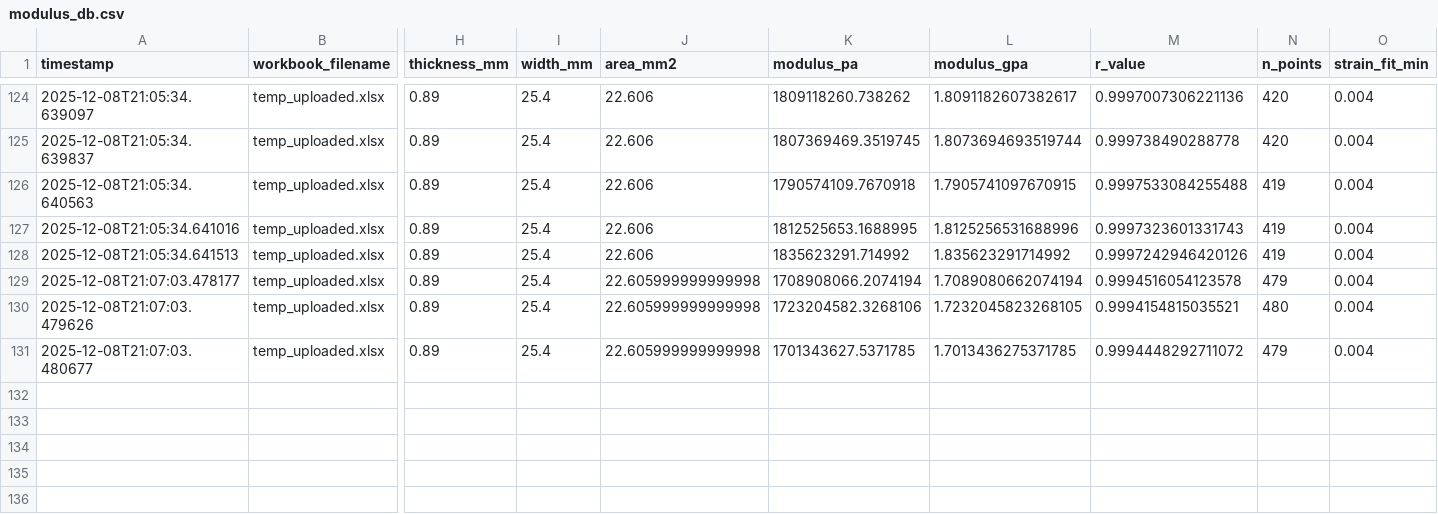
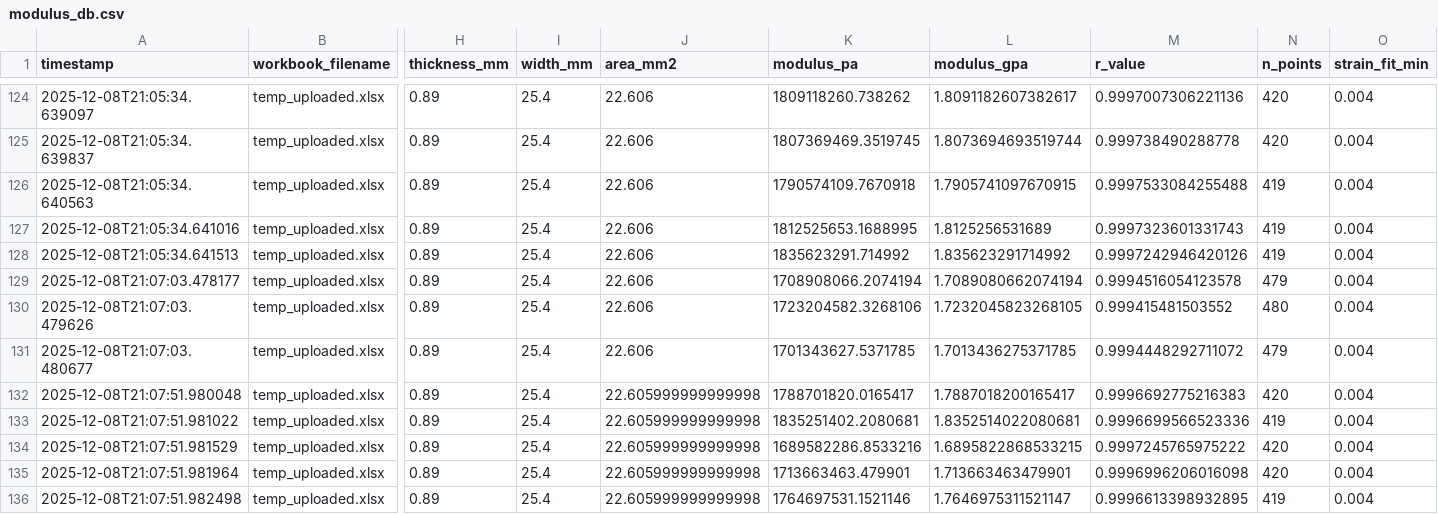
Before and after one commit to SolarSolsticee/Ericks-Python-Forge, a CSV file: modulus_db.csv, drawn as a sheet; only a part is shown, gaps mark what is left out; rows hold the shown columns only; the diff names each change by its address in the sheet, - before the commit and + after, or states it on an @@ line.

Commit message:
Update results for TR4-1_-_Control_1

```diff
--- a/modulus_db.csv
+++ b/modulus_db.csv
-L127 (modulus_gpa): 1.8125256531688996
+L127 (modulus_gpa): 1.8125256531689
-J129:J131 (area_mm2): 22.605999999999998
+J129:J131 (area_mm2): 22.606
-M130 (r_value): 0.9994154815035521
+M130 (r_value): 0.999415481503552
+row 132: 2025-12-08T21:07:51.980048 | temp_uploaded.xlsx | 0.89 | 25.4 | 22.605999999999998 | 1788701820.0165417 | 1.7887018200165417 | 0.9996692775216383 | 420 | 0.004
+row 133: 2025-12-08T21:07:51.981022 | temp_uploaded.xlsx | 0.89 | 25.4 | 22.605999999999998 | 1835251402.2080681 | 1.8352514022080681 | 0.9996699566523336 | 419 | 0.004
+row 134: 2025-12-08T21:07:51.981529 | temp_uploaded.xlsx | 0.89 | 25.4 | 22.605999999999998 | 1689582286.8533216 | 1.6895822868533215 | 0.9997245765975222 | 420 | 0.004
+row 135: 2025-12-08T21:07:51.981964 | temp_uploaded.xlsx | 0.89 | 25.4 | 22.605999999999998 | 1713663463.479901 | 1.713663463479901 | 0.9996996206016098 | 420 | 0.004
+row 136: 2025-12-08T21:07:51.982498 | temp_uploaded.xlsx | 0.89 | 25.4 | 22.605999999999998 | 1764697531.1521146 | 1.7646975311521147 | 0.9996613398932895 | 419 | 0.004
```
